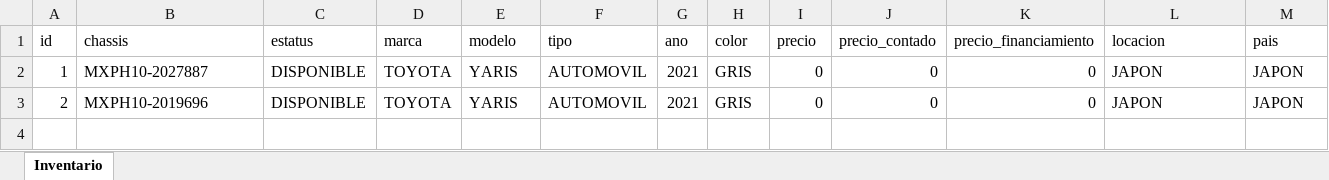
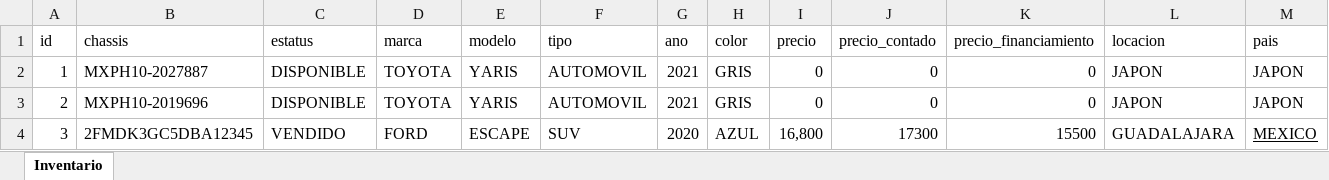
Before and after one commit to axelscode/inventautos, an Excel workbook: inventario.xlsx, sheet Inventario, drawn as a sheet; only a part is shown; values as stored, in another font and other column widths than the file's, no borders; rows hold the shown columns only; the diff names each change by its address in the sheet, - before the commit and + after, or states it on an @@ line.

```diff
--- a/inventario.xlsx (sheet Inventario)
+++ b/inventario.xlsx (sheet Inventario)
+row 4: 3 | 2FMDK3GC5DBA12345 | VENDIDO | FORD | ESCAPE | SUV | 2020 | AZUL | 16,800 | 17300 | 15500 | GUADALAJARA | MEXICO
```
Also changed, not shown: 7 other files.
